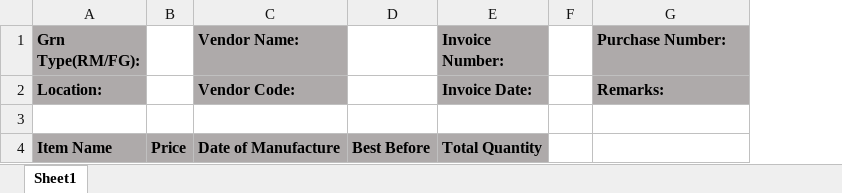
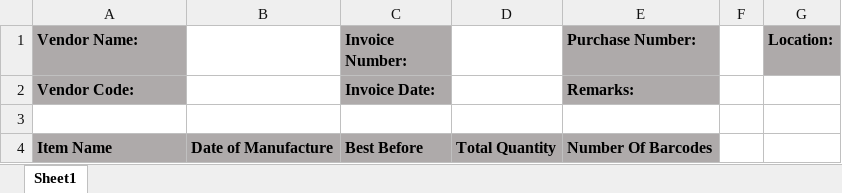
Before and after one commit to ShodanMaster/MaxVita_WMS, an Excel workbook: public/excel_templates/transaction_templates/grn_template.xlsx, sheet Sheet1, drawn as a sheet; values as stored, in another font and other column widths than the file's, no borders; removed rows and columns are numbered as before the commit, all else as after; the diff names each change by its address in the sheet, - before the commit and + after, or states it on an @@ line.

```diff
--- a/public/excel_templates/transaction_templates/grn_template.xlsx (sheet Sheet1)
+++ b/public/excel_templates/transaction_templates/grn_template.xlsx (sheet Sheet1)
-column A (Grn Type(RM/FG):), row 2: Location:
-column B, empty
-column D, empty
+column B, empty
-column F, empty
+column D, empty
+column F, empty
+column G (Location:), empty
-row 4: Item Name | Price | Date of Manufacture | Best Before | Total Quantity
+row 4: Item Name | Date of Manufacture | Best Before | Total Quantity | Number Of Barcodes
```
Also changed, not shown: 1 other file.
